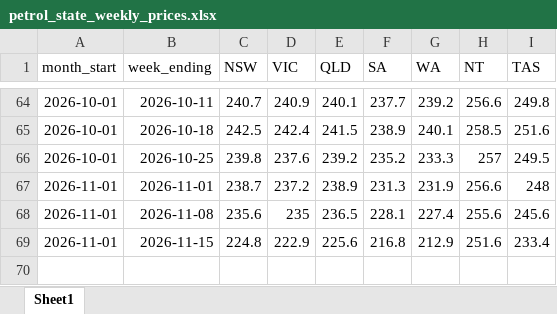
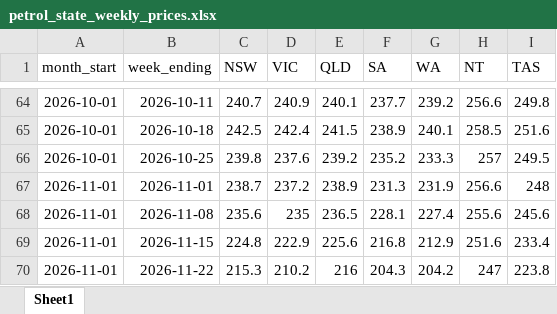
Before and after one commit to abdulhannanjanjua/petrolprices-aip, an Excel workbook: data/petrol_state_weekly_prices.xlsx, sheet Sheet1, drawn as a sheet; only a part is shown, gaps mark what is left out; values as stored, in another font and other column widths than the file's, no borders; the diff names each change by its address in the sheet, - before the commit and + after, or states it on an @@ line.

```diff
--- a/data/petrol_state_weekly_prices.xlsx (sheet Sheet1)
+++ b/data/petrol_state_weekly_prices.xlsx (sheet Sheet1)
+row 70: 2026-11-01 | 2026-11-22 | 215.3 | 210.2 | 216 | 204.3 | 204.2 | 247 | 223.8
```
Also changed, not shown: 1 other file.
